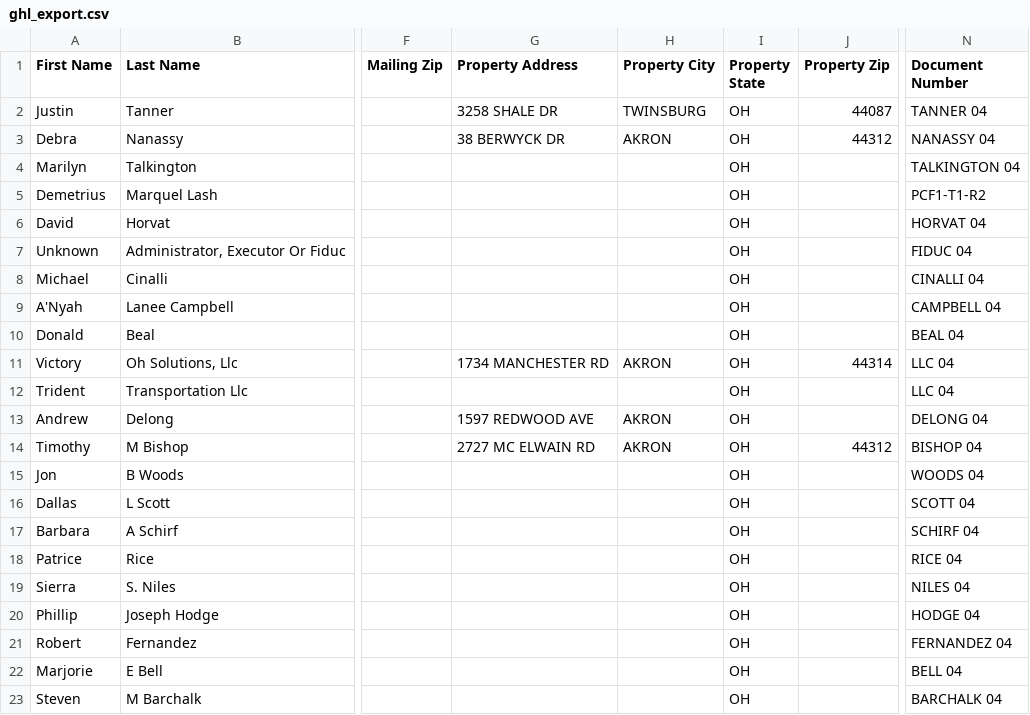
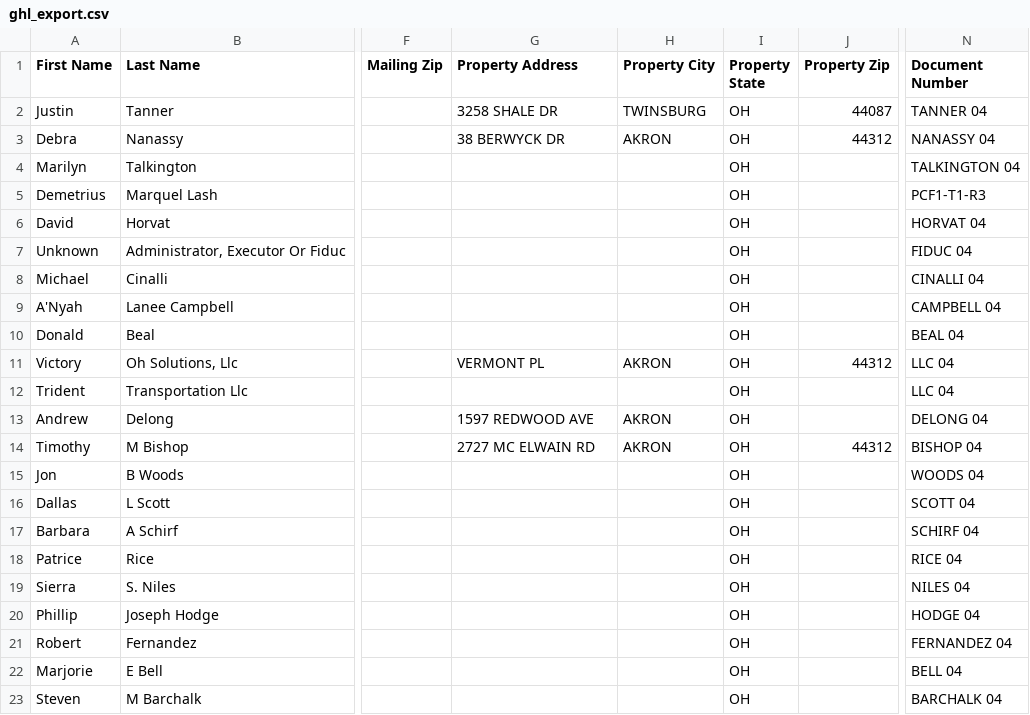
Before and after one commit to 208-ndo/akron-summit-scraper, a CSV file: data/ghl_export.csv, drawn as a sheet; only a part is shown, gaps mark what is left out; the diff names each change by its address in the sheet, - before the commit and + after, or states it on an @@ line.

```diff
--- a/data/ghl_export.csv
+++ b/data/ghl_export.csv
-N5 (Document Number): PCF1-T1-R2
+N5 (Document Number): PCF1-T1-R3
-G11 (Property Address): 1734 MANCHESTER RD
+G11 (Property Address): VERMONT PL
-J11 (Property Zip): 44314
+J11 (Property Zip): 44312
```
Also changed, not shown: 11 other files.
